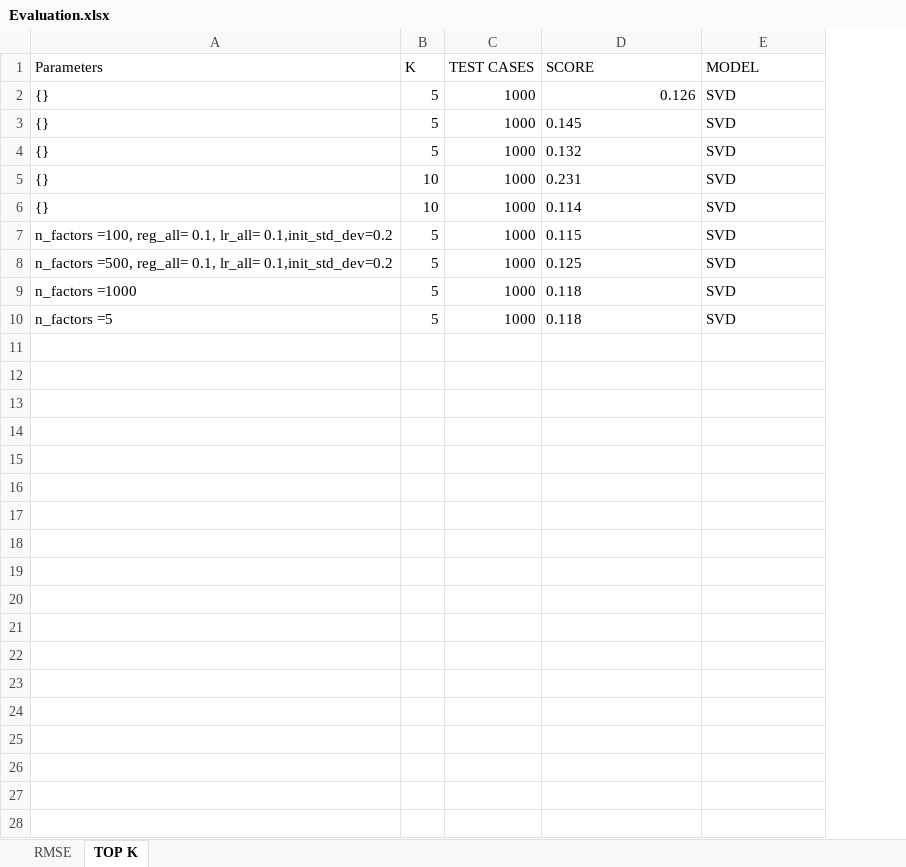
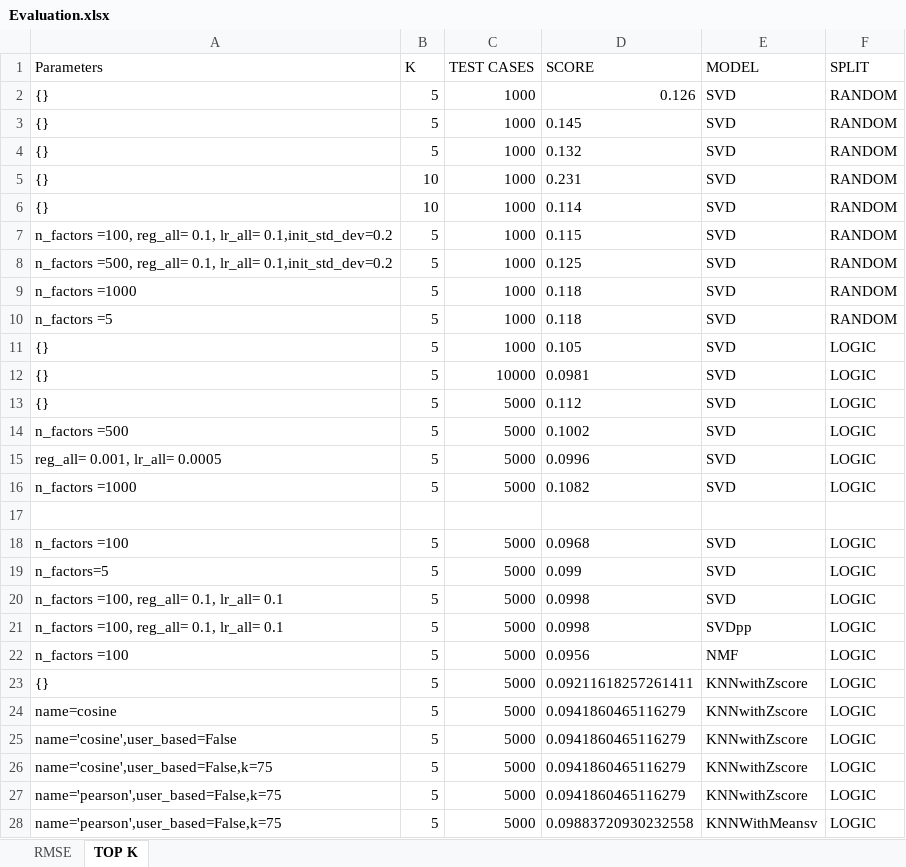
Before and after one commit to ludovicChevallier/data_mining, an Excel workbook: dataset/Evaluation.xlsx, sheet TOP K, drawn as a sheet; only a part is shown; values as stored, in another font and other column widths than the file's, no borders; the diff covers the shown part only; the diff names each change by its address in the sheet, - before the commit and + after, or states it on an @@ line.

```diff
--- a/dataset/Evaluation.xlsx (sheet TOP K)
+++ b/dataset/Evaluation.xlsx (sheet TOP K)
+column F (SPLIT), rows 2-10: all RANDOM
+row 11: {} | 5 | 1000 | 0.105 | SVD | LOGIC
+row 12: {} | 5 | 10000 | 0.0981 | SVD | LOGIC
+row 13: {} | 5 | 5000 | 0.112 | SVD | LOGIC
+row 14: n_factors =500 | 5 | 5000 | 0.1002 | SVD | LOGIC
+row 15: reg_all= 0.001, lr_all= 0.0005 | 5 | 5000 | 0.0996 | SVD | LOGIC
+row 16: n_factors =1000 | 5 | 5000 | 0.1082 | SVD | LOGIC
+row 17: (empty)
+row 18: n_factors =100 | 5 | 5000 | 0.0968 | SVD | LOGIC
+row 19: n_factors=5 | 5 | 5000 | 0.099 | SVD | LOGIC
+row 20: n_factors =100, reg_all= 0.1, lr_all= 0.1 | 5 | 5000 | 0.0998 | SVD | LOGIC
+row 21: n_factors =100, reg_all= 0.1, lr_all= 0.1 | 5 | 5000 | 0.0998 | SVDpp | LOGIC
+row 22: n_factors =100 | 5 | 5000 | 0.0956 | NMF | LOGIC
+row 23: {} | 5 | 5000 | 0.09211618257261411 | KNNwithZscore | LOGIC
+row 24: name=cosine | 5 | 5000 | 0.0941860465116279 | KNNwithZscore | LOGIC
+row 25: name='cosine',user_based=False | 5 | 5000 | 0.0941860465116279 | KNNwithZscore | LOGIC
+row 26: name='cosine',user_based=False,k=75 | 5 | 5000 | 0.0941860465116279 | KNNwithZscore | LOGIC
+row 27: name='pearson',user_based=False,k=75 | 5 | 5000 | 0.0941860465116279 | KNNwithZscore | LOGIC
+row 28: name='pearson',user_based=False,k=75 | 5 | 5000 | 0.09883720930232558 | KNNWithMeansv | LOGIC
```
Also changed, not shown: 1 added row elsewhere in this sheet, 2 other files.
